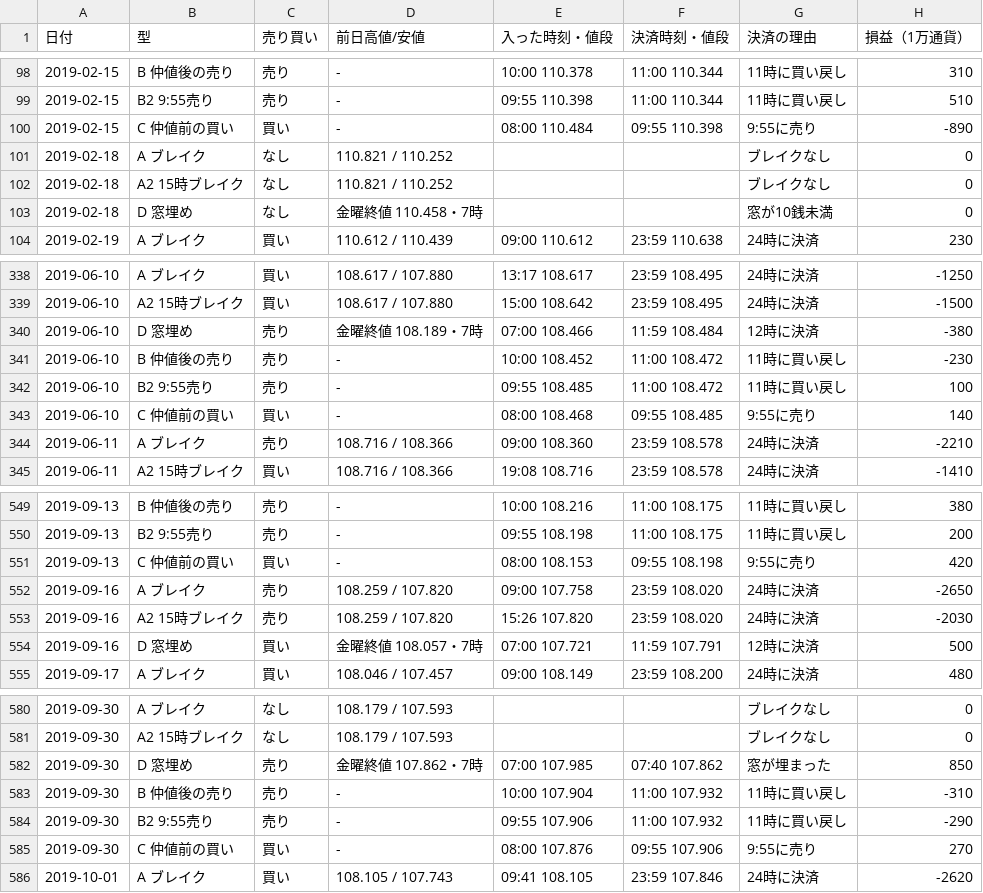
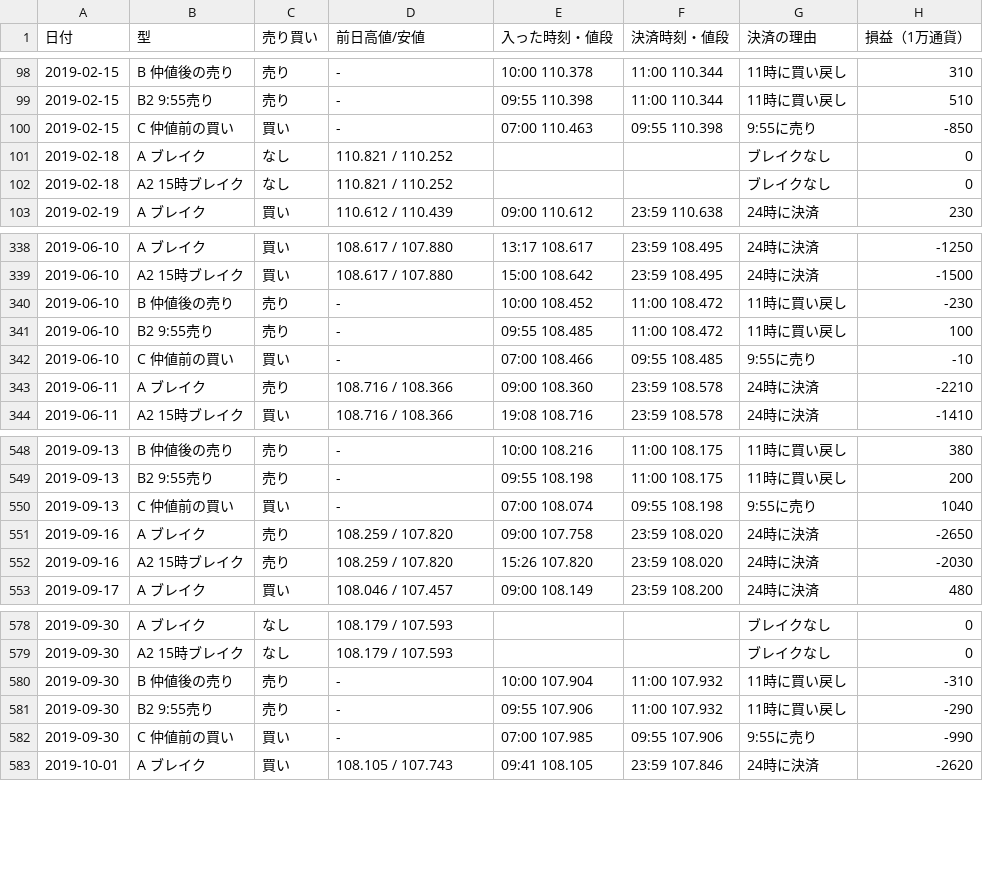
Before and after one commit to inaba-tools/inaba-tools.github.io, a CSV file: fx-kiroku/kenkyu/data/trades_2019.csv, drawn as a sheet; only a part is shown, gaps mark what is left out; the diff covers the shown part only.

```diff
--- a/fx-kiroku/kenkyu/data/trades_2019.csv
+++ b/fx-kiroku/kenkyu/data/trades_2019.csv
@@ -99,6 +99,5 @@
 2019-02-15,B2 9:55売り,売り,-,09:55 110.398,11:00 110.344,11時に買い戻し,510
-2019-02-15,C 仲値前の買い,買い,-,08:00 110.484,09:55 110.398,9:55に売り,-890
+2019-02-15,C 仲値前の買い,買い,-,07:00 110.463,09:55 110.398,9:55に売り,-850
 2019-02-18,A ブレイク,なし,110.821 / 110.252,,,ブレイクなし,0
 2019-02-18,A2 15時ブレイク,なし,110.821 / 110.252,,,ブレイクなし,0
-2019-02-18,D 窓埋め,なし,金曜終値 110.458・7時,,,窓が10銭未満,0
 2019-02-19,A ブレイク,買い,110.612 / 110.439,09:00 110.612,23:59 110.638,24時に決済,230
@@ -339,6 +339,5 @@
 2019-06-10,A2 15時ブレイク,買い,108.617 / 107.880,15:00 108.642,23:59 108.495,24時に決済,-1500
-2019-06-10,D 窓埋め,売り,金曜終値 108.189・7時,07:00 108.466,11:59 108.484,12時に決済,-380
 2019-06-10,B 仲値後の売り,売り,-,10:00 108.452,11:00 108.472,11時に買い戻し,-230
 2019-06-10,B2 9:55売り,売り,-,09:55 108.485,11:00 108.472,11時に買い戻し,100
-2019-06-10,C 仲値前の買い,買い,-,08:00 108.468,09:55 108.485,9:55に売り,140
+2019-06-10,C 仲値前の買い,買い,-,07:00 108.466,09:55 108.485,9:55に売り,-10
 2019-06-11,A ブレイク,売り,108.716 / 108.366,09:00 108.360,23:59 108.578,24時に決済,-2210
@@ -550,6 +549,5 @@
 2019-09-13,B2 9:55売り,売り,-,09:55 108.198,11:00 108.175,11時に買い戻し,200
-2019-09-13,C 仲値前の買い,買い,-,08:00 108.153,09:55 108.198,9:55に売り,420
+2019-09-13,C 仲値前の買い,買い,-,07:00 108.074,09:55 108.198,9:55に売り,1040
 2019-09-16,A ブレイク,売り,108.259 / 107.820,09:00 107.758,23:59 108.020,24時に決済,-2650
 2019-09-16,A2 15時ブレイク,売り,108.259 / 107.820,15:26 107.820,23:59 108.020,24時に決済,-2030
-2019-09-16,D 窓埋め,買い,金曜終値 108.057・7時,07:00 107.721,11:59 107.791,12時に決済,500
 2019-09-17,A ブレイク,買い,108.046 / 107.457,09:00 108.149,23:59 108.200,24時に決済,480
@@ -581,6 +579,5 @@
 2019-09-30,A2 15時ブレイク,なし,108.179 / 107.593,,,ブレイクなし,0
-2019-09-30,D 窓埋め,売り,金曜終値 107.862・7時,07:00 107.985,07:40 107.862,窓が埋まった,850
 2019-09-30,B 仲値後の売り,売り,-,10:00 107.904,11:00 107.932,11時に買い戻し,-310
 2019-09-30,B2 9:55売り,売り,-,09:55 107.906,11:00 107.932,11時に買い戻し,-290
-2019-09-30,C 仲値前の買い,買い,-,08:00 107.876,09:55 107.906,9:55に売り,270
+2019-09-30,C 仲値前の買い,買い,-,07:00 107.985,09:55 107.906,9:55に売り,-990
 2019-10-01,A ブレイク,買い,108.105 / 107.743,09:41 108.105,23:59 107.846,24時に決済,-2620
```
Also changed, not shown: 2 added rows, 1 removed row and 130 edited cells elsewhere in this file, fx-kiroku/kenkyu/data/trades_2016.csv, fx-kiroku/kenkyu/data/trades_2017.csv, 9 other files.
